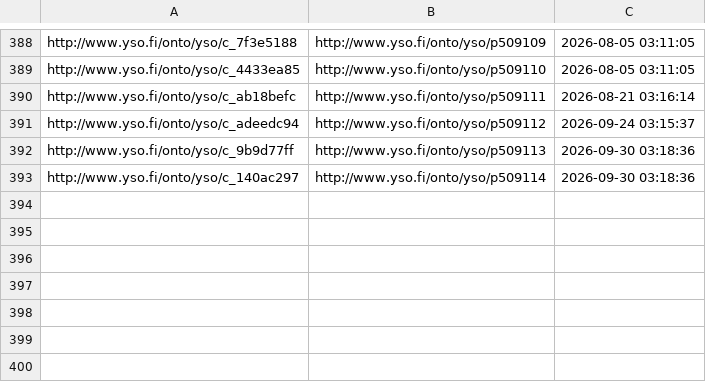
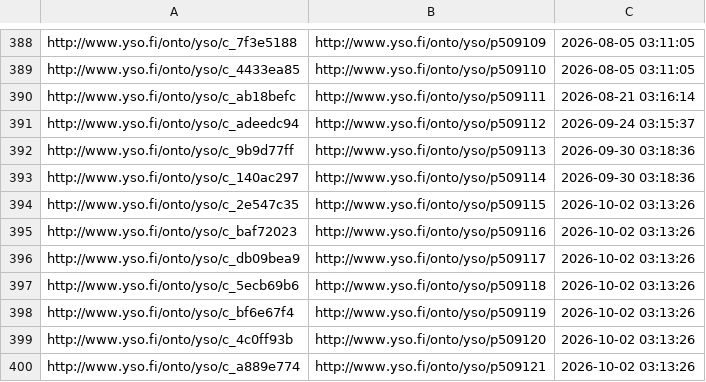
Before and after one commit to NatLibFi/Finto-data, a TSV file: vocabularies/yso-paikat/puri-mappings.tsv, drawn as a sheet; only a part is shown, gaps mark what is left out.

Commit message:
automaattipäivitys: YSO-paikat

```diff
--- a/vocabularies/yso-paikat/puri-mappings.tsv
+++ b/vocabularies/yso-paikat/puri-mappings.tsv
@@ -393 +393,8 @@ http://www.yso.fi/onto/yso/c_9b9d77ff	http://www.yso.fi/onto/yso/p509113	2026-09
 http://www.yso.fi/onto/yso/c_140ac297	http://www.yso.fi/onto/yso/p509114	2026-09-30 03:18:36
+http://www.yso.fi/onto/yso/c_2e547c35	http://www.yso.fi/onto/yso/p509115	2026-10-02 03:13:26
+http://www.yso.fi/onto/yso/c_baf72023	http://www.yso.fi/onto/yso/p509116	2026-10-02 03:13:26
+http://www.yso.fi/onto/yso/c_db09bea9	http://www.yso.fi/onto/yso/p509117	2026-10-02 03:13:26
+http://www.yso.fi/onto/yso/c_5ecb69b6	http://www.yso.fi/onto/yso/p509118	2026-10-02 03:13:26
+http://www.yso.fi/onto/yso/c_bf6e67f4	http://www.yso.fi/onto/yso/p509119	2026-10-02 03:13:26
+http://www.yso.fi/onto/yso/c_4c0ff93b	http://www.yso.fi/onto/yso/p509120	2026-10-02 03:13:26
+http://www.yso.fi/onto/yso/c_a889e774	http://www.yso.fi/onto/yso/p509121	2026-10-02 03:13:26
```
Also changed, not shown: 2 other files.
